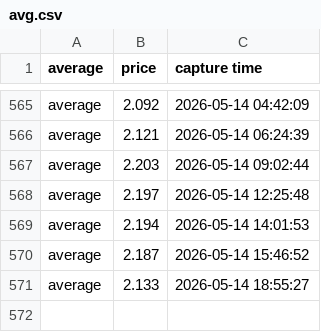
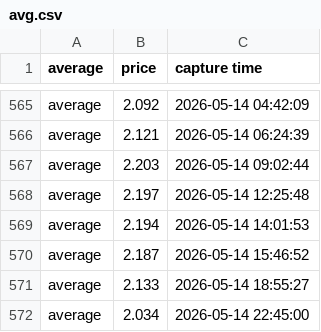
Before and after one commit to yung2004/gaspricetracker, a CSV file: public/data/richmond/avg.csv, drawn as a sheet; only a part is shown, gaps mark what is left out; the diff names each change by its address in the sheet, - before the commit and + after, or states it on an @@ line.

```diff
--- a/public/data/richmond/avg.csv
+++ b/public/data/richmond/avg.csv
+row 572: average | 2.034 | 2026-05-14 22:45:00
```
Also changed, not shown: data/richmond/avg.csv, data/richmond/vendors.csv, 1 other file.
